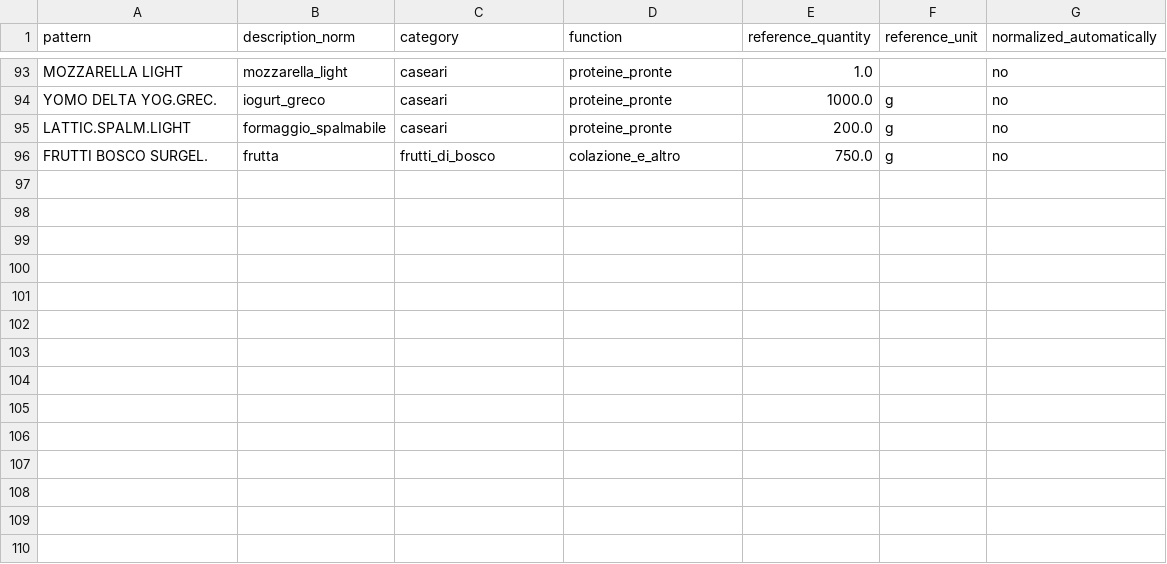
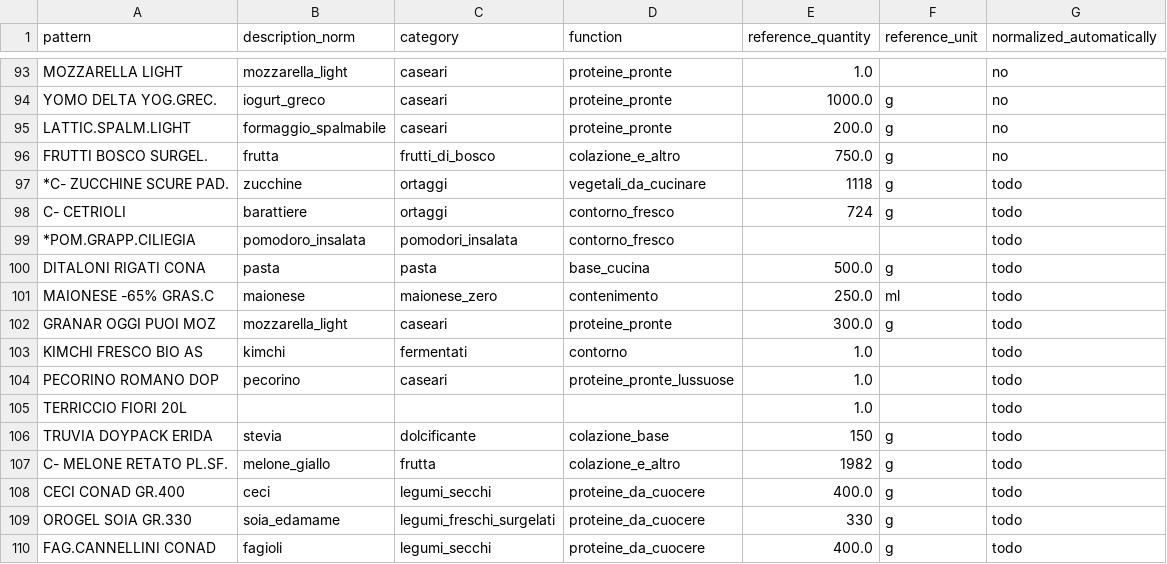
Before and after one commit to humanitiesNerd/spesa, a CSV file: data/product_mapping.csv, drawn as a sheet; only a part is shown, gaps mark what is left out; the diff names each change by its address in the sheet, - before the commit and + after, or states it on an @@ line.

```diff
--- a/data/product_mapping.csv
+++ b/data/product_mapping.csv
+row 97: *C- ZUCCHINE SCURE PAD. | zucchine | ortaggi | vegetali_da_cucinare | 1118 | g | todo
+row 98: C- CETRIOLI | barattiere | ortaggi | contorno_fresco | 724 | g | todo
+row 99: *POM.GRAPP.CILIEGIA | pomodoro_insalata | pomodori_insalata | contorno_fresco |  |  | todo
+row 100: DITALONI RIGATI CONA | pasta | pasta | base_cucina | 500.0 | g | todo
+row 101: MAIONESE -65% GRAS.C | maionese | maionese_zero | contenimento | 250.0 | ml | todo
+row 102: GRANAR OGGI PUOI MOZ | mozzarella_light | caseari | proteine_pronte | 300.0 | g | todo
+row 103: KIMCHI FRESCO BIO AS | kimchi | fermentati | contorno | 1.0 |  | todo
+row 104: PECORINO ROMANO DOP | pecorino | caseari | proteine_pronte_lussuose | 1.0 |  | todo
+row 105: TERRICCIO FIORI 20L |  |  |  | 1.0 |  | todo
+row 106: TRUVIA DOYPACK ERIDA | stevia | dolcificante | colazione_base | 150 | g | todo
+row 107: C- MELONE RETATO PL.SF. | melone_giallo | frutta | colazione_e_altro | 1982 | g | todo
+row 108: CECI CONAD GR.400 | ceci | legumi_secchi | proteine_da_cuocere | 400.0 | g | todo
+row 109: OROGEL SOIA GR.330 | soia_edamame | legumi_freschi_surgelati | proteine_da_cuocere | 330 | g | todo
+row 110: FAG.CANNELLINI CONAD | fagioli | legumi_secchi | proteine_da_cuocere | 400.0 | g | todo
```
Also changed, not shown: 4 other files.
